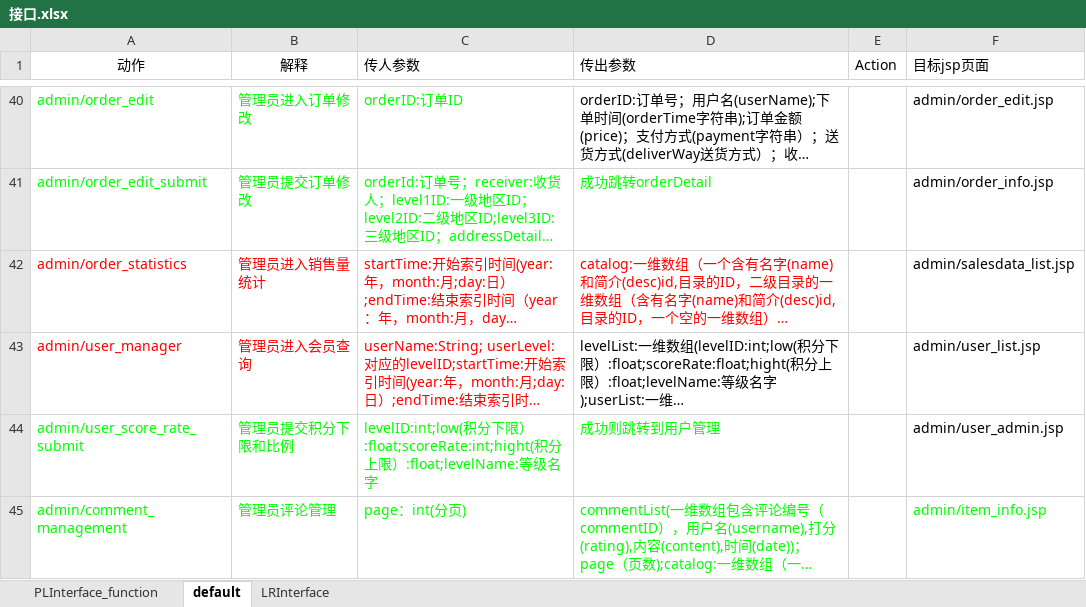
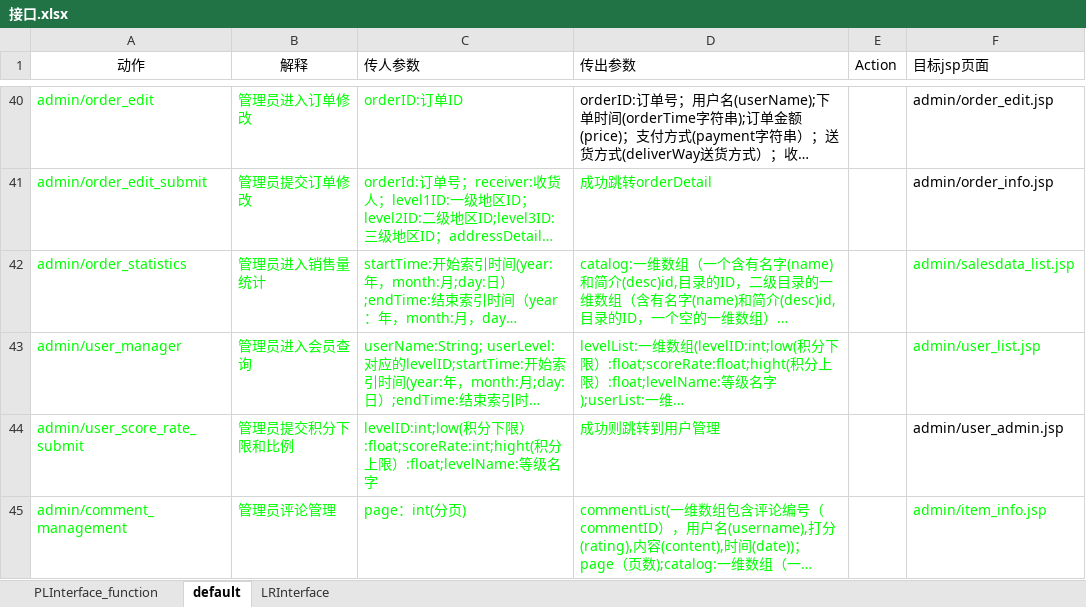
Before and after one commit to SanziShi/Symagic, an Excel workbook: doc/接口.xlsx, sheet default, drawn as a sheet; only a part is shown, gaps mark what is left out; long unchanged cells end in …; values as stored, in another font and other column widths than the file's, no borders; the diff names each change by its address in the sheet, - before the commit and + after, or states it on an @@ line.

```diff
--- a/doc/接口.xlsx (sheet default)
+++ b/doc/接口.xlsx (sheet default)
-A42:D42 text colour: #FF0000
+A42:D42 text colour: #00FF00
-F42:F43 text colour: black
+F42:F43 text colour: #00FF00
-A43:C43 text colour: #FF0000
+A43:C43 text colour: #00FF00
-D43 text colour: black
+D43 text colour: #00FF00
```
Also changed, not shown: 6 other files.
